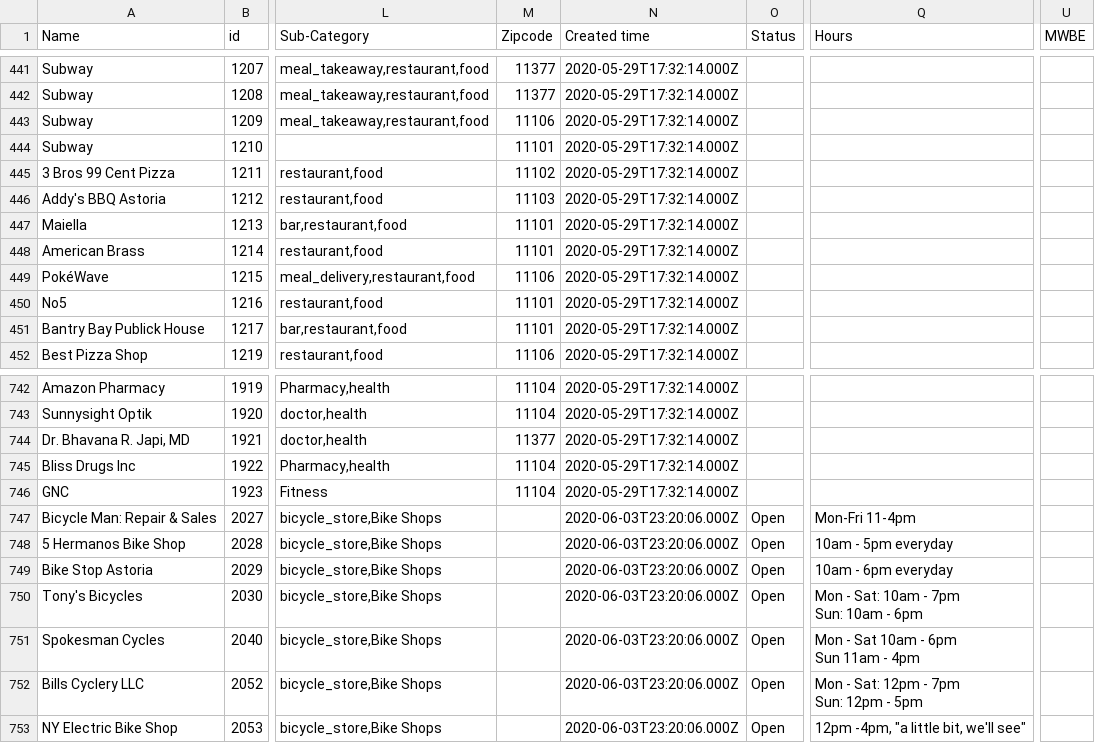
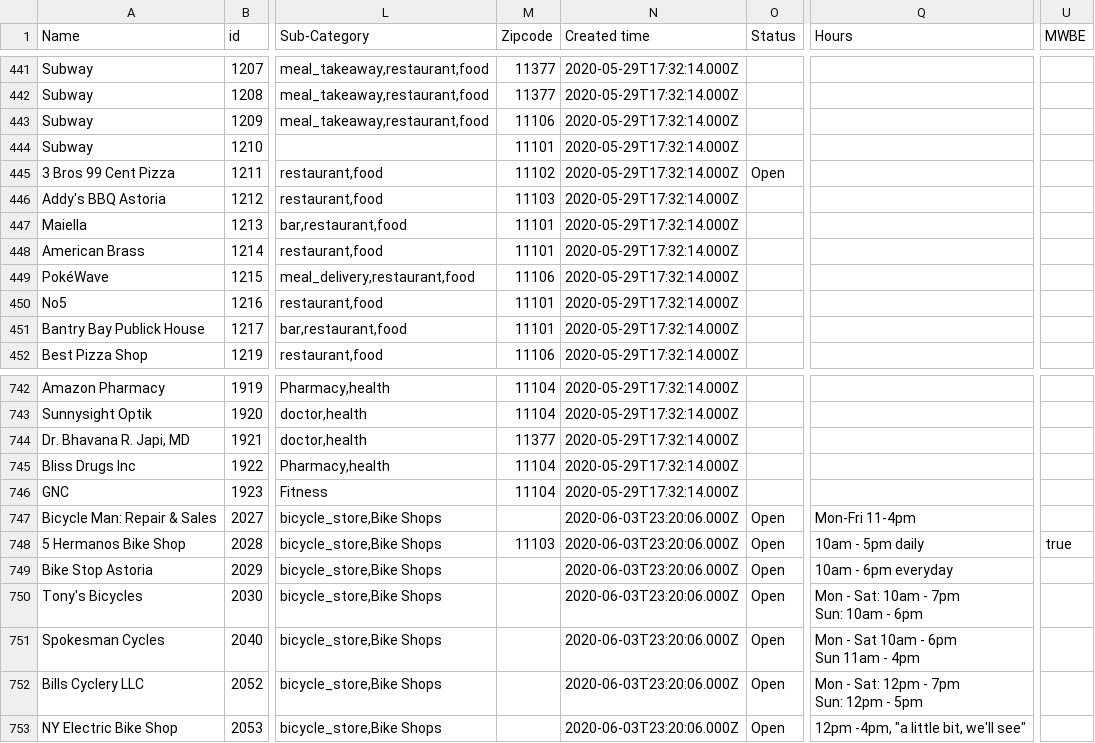
Before and after one commit to zhik/whos-open-sunnyside, a CSV file: data/rows.csv, drawn as a sheet; only a part is shown, gaps mark what is left out; the diff names each change by its address in the sheet, - before the commit and + after, or states it on an @@ line.

Commit message:
Update rows.csv

```diff
--- a/data/rows.csv
+++ b/data/rows.csv
-O445 (Status): (empty)
+O445 (Status): Open
-M748 (Zipcode): (empty)
+M748 (Zipcode): 11103
-Q748 (Hours): 10am - 5pm everyday
+Q748 (Hours): 10am - 5pm daily
-U748 (MWBE): (empty)
+U748 (MWBE): true
```
